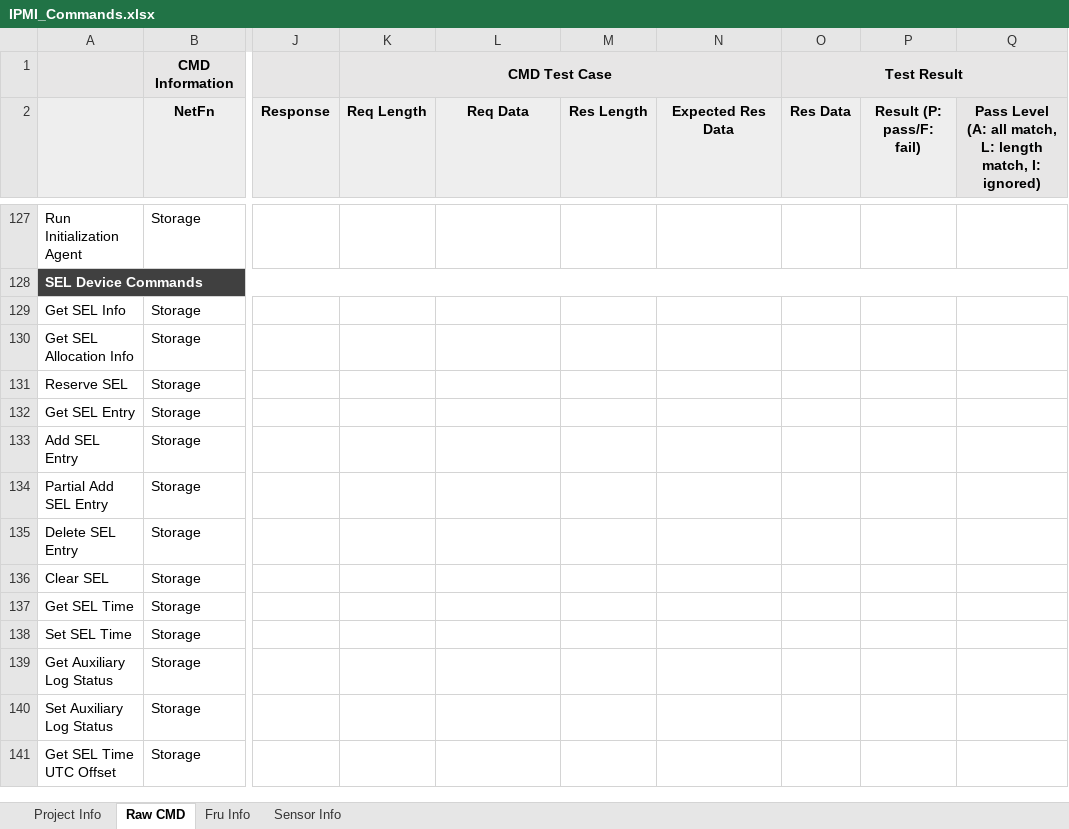
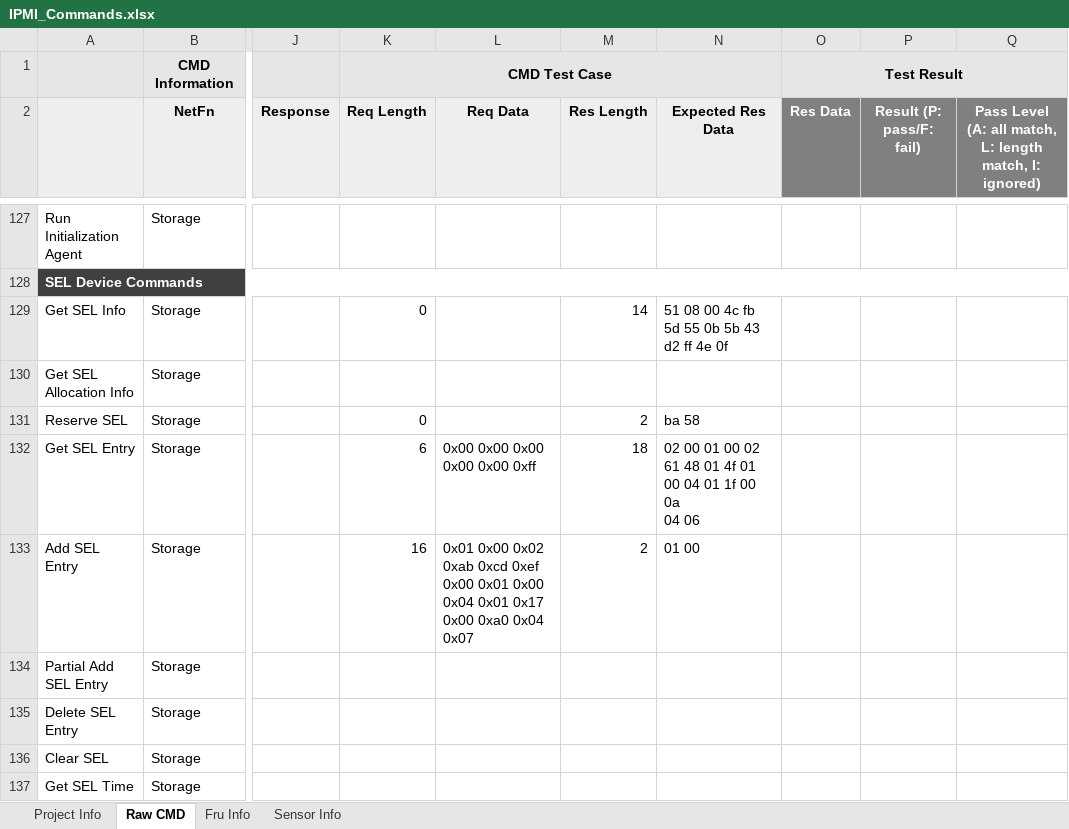
Before and after one commit to eric891224/Adlink_Scripts, an Excel workbook: IPMI_AutoCommand/IPMI_Commands.xlsx, sheet Raw CMD, drawn as a sheet; only a part is shown, gaps mark what is left out; the shorter side is filled out with more unchanged rows; values as stored, in another font and other column widths than the file's, no borders; ↵ is a line break in a cell; the diff covers the shown part only; the diff names each change by its address in the sheet, - before the commit and + after, or states it on an @@ line.

```diff
--- a/IPMI_AutoCommand/IPMI_Commands.xlsx (sheet Raw CMD)
+++ b/IPMI_AutoCommand/IPMI_Commands.xlsx (sheet Raw CMD)
-O2:P2 fill: #EEEEEE
+O2:P2 fill: #808080
-O2:Q2 text colour: black
+O2:Q2 text colour: #FFFFFF
-Q2 fill: #E7E6E6
+Q2 fill: #808080
-K129 (Req Length): (empty)
+K129 (Req Length): 0
-M129 (Res Length): (empty)
+M129 (Res Length): 14
-N129 (Expected Res Data): (empty)
+N129 (Expected Res Data): 51 08 00 4c fb 5d 55 0b 5b 43 d2 ff 4e 0f
-K131 (Req Length): (empty)
+K131 (Req Length): 0
-M131 (Res Length): (empty)
+M131 (Res Length): 2
-N131 (Expected Res Data): (empty)
+N131 (Expected Res Data): ba 58
-K132 (Req Length): (empty)
+K132 (Req Length): 6
-L132 (Req Data): (empty)
+L132 (Req Data): 0x00 0x00 0x00 0x00 0x00 0xff
-M132 (Res Length): (empty)
+M132 (Res Length): 18
-N132 (Expected Res Data): (empty)
+N132 (Expected Res Data): 02 00 01 00 02 61 48 01 4f 01 00 04 01 1f 00 0a ↵ 04 06
-K133 (Req Length): (empty)
+K133 (Req Length): 16
-L133 (Req Data): (empty)
+L133 (Req Data): 0x01 0x00 0x02 0xab 0xcd 0xef 0x00 0x01 0x00 0x04 0x01 0x17 0x00 0xa0 0x04 0x07
-M133 (Res Length): (empty)
+M133 (Res Length): 2
-N133 (Expected Res Data): (empty)
+N133 (Expected Res Data): 01 00
```
Also changed, not shown: 65 edited cells elsewhere in this sheet, sheet Sensor Info, sheet Fru Info, 2 other files.
